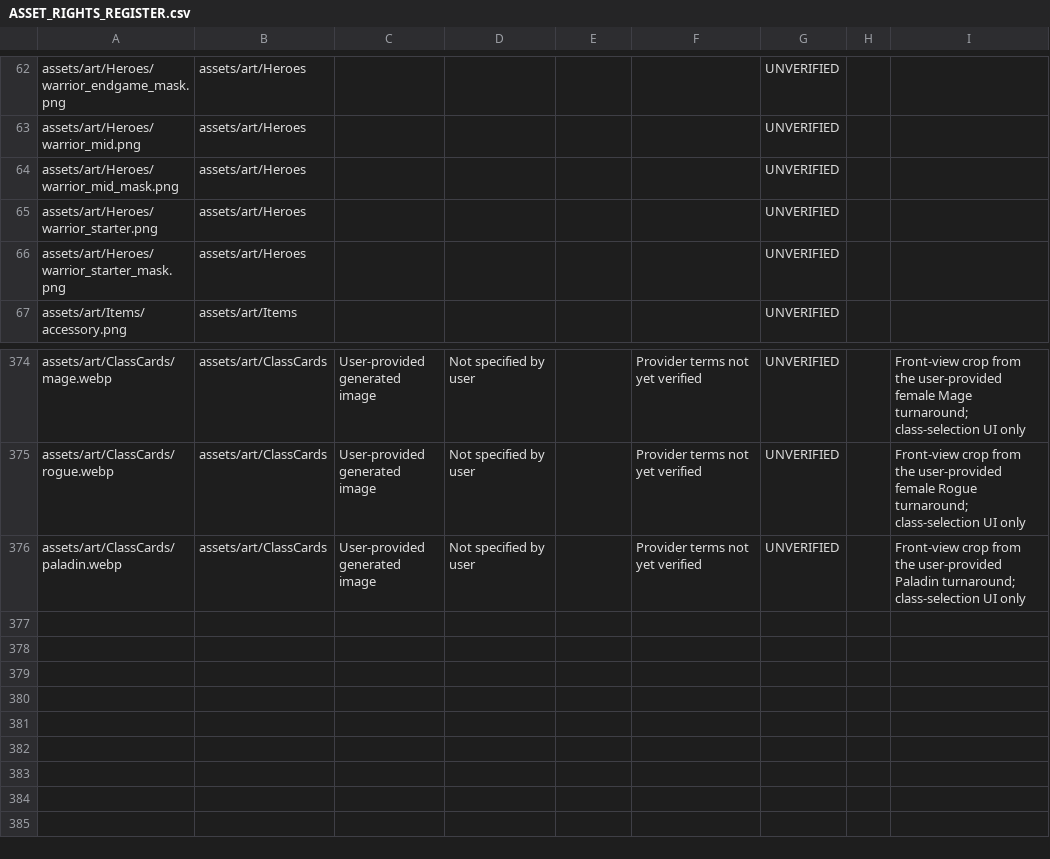
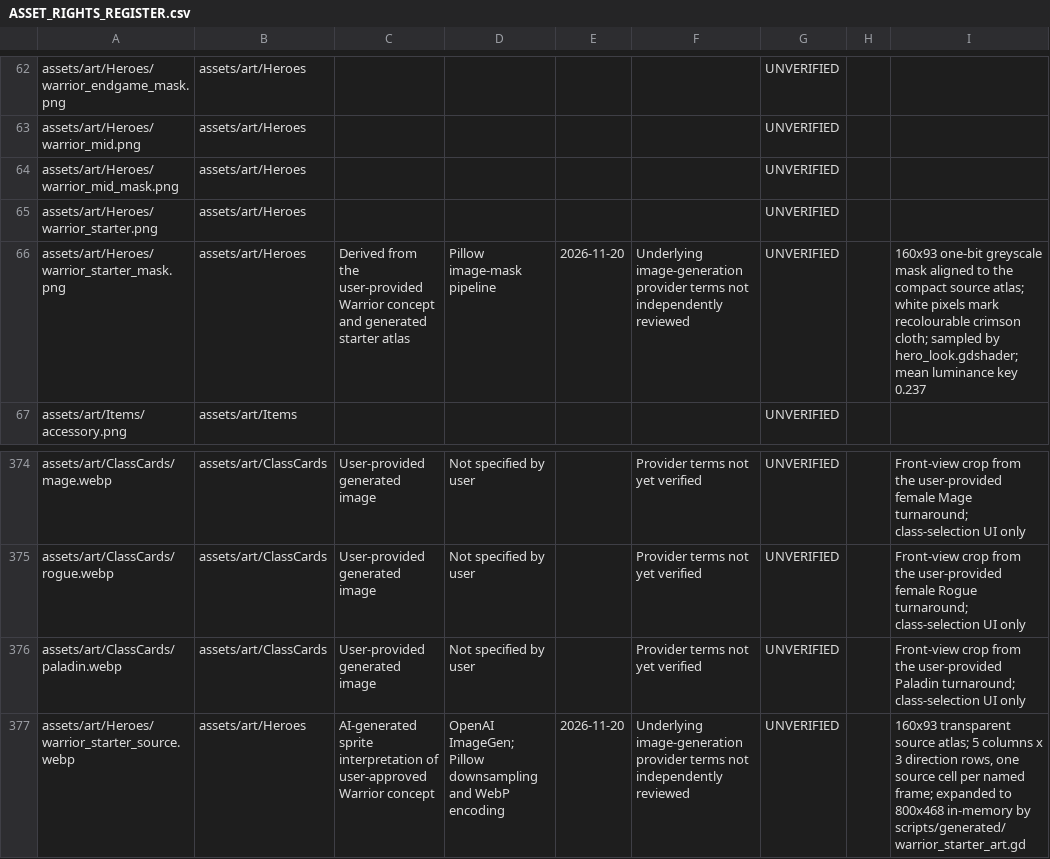
Before and after one commit to miladesmaeilpoor85-cell/Divslayer, a CSV file: docs/ASSET_RIGHTS_REGISTER.csv, drawn as a sheet; only a part is shown, gaps mark what is left out.

Commit message:
Integrate Warrior starter sprite pilot
Integrate the tested Warrior starter sprite runtime pilot. Preserve scope and provenance notes; commercial-use status remains unverified pending provider-terms review.

```diff
--- a/docs/ASSET_RIGHTS_REGISTER.csv
+++ b/docs/ASSET_RIGHTS_REGISTER.csv
@@ -65,3 +65,3 @@
 "assets/art/Heroes/warrior_starter.png","assets/art/Heroes","","","","","UNVERIFIED","",""
-"assets/art/Heroes/warrior_starter_mask.png","assets/art/Heroes","","","","","UNVERIFIED","",""
+"assets/art/Heroes/warrior_starter_mask.png","assets/art/Heroes","Derived from the user-provided Warrior concept and generated starter atlas","Pillow image-mask pipeline","2026-11-20","Underlying image-generation provider terms not independently reviewed","UNVERIFIED","","160x93 one-bit greyscale mask aligned to the compact source atlas; white pixels mark recolourable crimson cloth; sampled by hero_look.gdshader; mean luminance key 0.237"
 "assets/art/Items/accessory.png","assets/art/Items","","","","","UNVERIFIED","",""
@@ -376 +376,2 @@
 "assets/art/ClassCards/paladin.webp","assets/art/ClassCards","User-provided generated image","Not specified by user","","Provider terms not yet verified","UNVERIFIED","","Front-view crop from the user-provided Paladin turnaround; class-selection UI only"
+"assets/art/Heroes/warrior_starter_source.webp","assets/art/Heroes","AI-generated sprite interpretation of user-approved Warrior concept","OpenAI ImageGen; Pillow downsampling and WebP encoding","2026-11-20","Underlying image-generation provider terms not independently reviewed","UNVERIFIED","","160x93 transparent source atlas; 5 columns x 3 direction rows, one source cell per named frame; expanded to 800x468 in-memory by scripts/generated/warrior_starter_art.gd"
```
Also changed, not shown: 7 other files.
